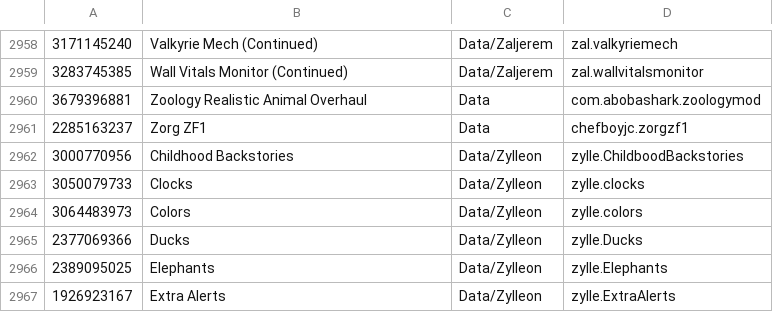
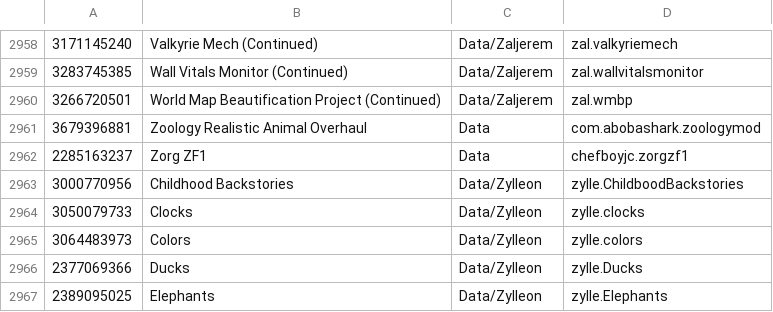
Before and after one commit to zilrty/RMK, a TSV file: ModList.tsv, drawn as a sheet; only a part is shown, gaps mark what is left out; the shorter side is filled out with more unchanged rows; the diff names each change by its address in the sheet, - before the commit and + after, or states it on an @@ line.

Commit message:
World Map Beautification Project (Continued) 번역 추가
World Map Beautification Project (Continued) - 3266720501

```diff
--- a/ModList.tsv
+++ b/ModList.tsv
+row 2960: 3266720501 | World Map Beautification Project (Continued) | Data/Zaljerem | zal.wmbp
```
Also changed, not shown: 4 other files.
